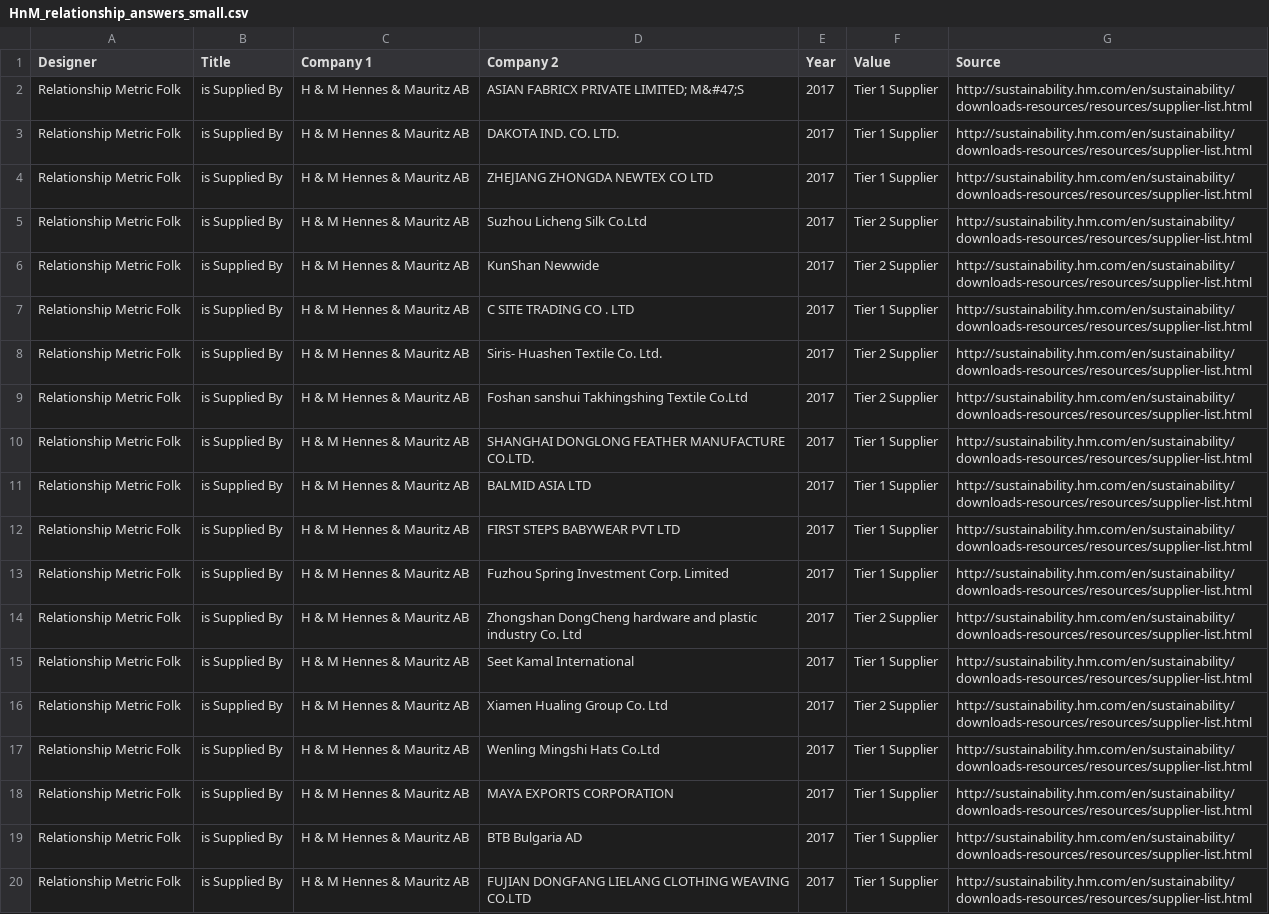
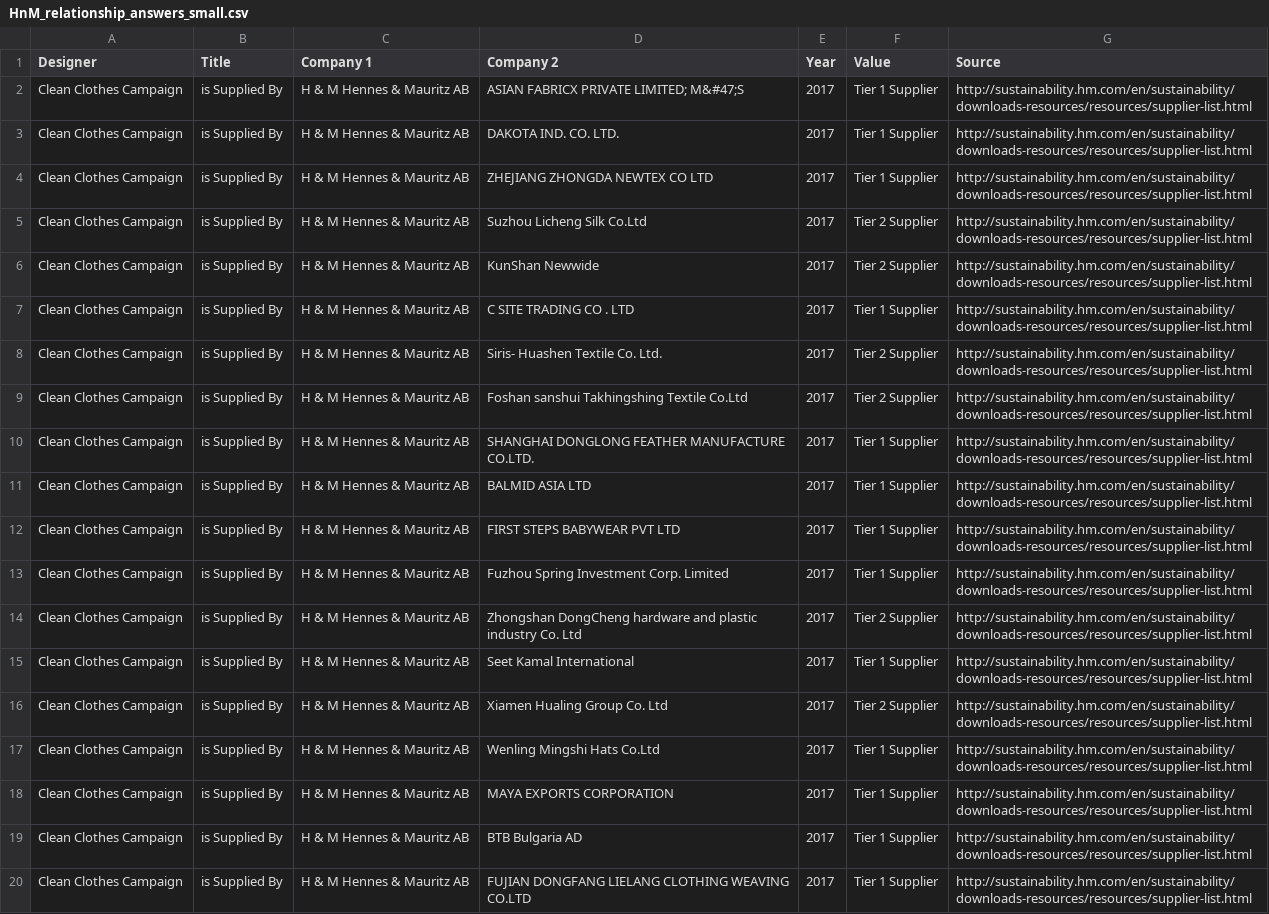
Before and after one commit to wikirate/wikirate, a CSV file: script/csv_import/relationship/data/HnM_relationship_answers_small.csv, drawn as a sheet; the diff names each change by its address in the sheet, - before the commit and + after, or states it on an @@ line.

```diff
--- a/script/csv_import/relationship/data/HnM_relationship_answers_small.csv
+++ b/script/csv_import/relationship/data/HnM_relationship_answers_small.csv
-A2:A20 (Designer): Relationship Metric Folk
+A2:A20 (Designer): Clean Clothes Campaign
```
Also changed, not shown: script/csv_import/relationship/data/HnM_relationship_answers.csv.
